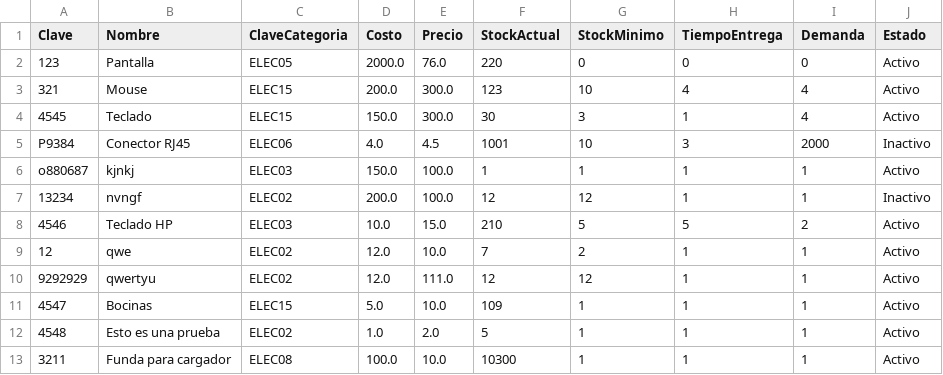
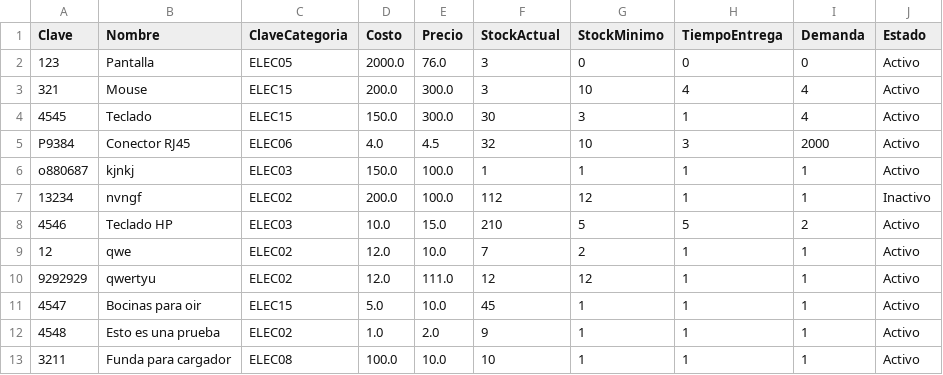
Before and after one commit to gr240110943-png/SistemaInventario, a CSV file: productos.csv, drawn as a sheet.

```diff
--- a/productos.csv
+++ b/productos.csv
@@ -1,8 +1,8 @@
 Clave,Nombre,ClaveCategoria,Costo,Precio,StockActual,StockMinimo,TiempoEntrega,Demanda,Estado
-123,Pantalla,ELEC05,2000.0,76.0,220,0,0,0,Activo
-321,Mouse,ELEC15,200.0,300.0,123,10,4,4,Activo
+123,Pantalla,ELEC05,2000.0,76.0,3,0,0,0,Activo
+321,Mouse,ELEC15,200.0,300.0,3,10,4,4,Activo
 4545,Teclado,ELEC15,150.0,300.0,30,3,1,4,Activo
-P9384,Conector RJ45,ELEC06,4.0,4.5,1001,10,3,2000,Inactivo
+P9384,Conector RJ45,ELEC06,4.0,4.5,32,10,3,2000,Activo
 o880687,kjnkj,ELEC03,150.0,100.0,1,1,1,1,Activo
-13234,nvngf,ELEC02,200.0,100.0,12,12,1,1,Inactivo
+13234,nvngf,ELEC02,200.0,100.0,112,12,1,1,Inactivo
 4546,Teclado HP,ELEC03,10.0,15.0,210,5,5,2,Activo
@@ -10,4 +10,4 @@ o880687,kjnkj,ELEC03,150.0,100.0,1,1,1,1,Activo
 9292929,qwertyu,ELEC02,12.0,111.0,12,12,1,1,Activo
-4547,Bocinas,ELEC15,5.0,10.0,109,1,1,1,Activo
-4548,Esto es una prueba,ELEC02,1.0,2.0,5,1,1,1,Activo
-3211,Funda para cargador,ELEC08,100.0,10.0,10300,1,1,1,Activo
+4547,Bocinas para oir,ELEC15,5.0,10.0,45,1,1,1,Activo
+4548,Esto es una prueba,ELEC02,1.0,2.0,9,1,1,1,Activo
+3211,Funda para cargador,ELEC08,100.0,10.0,10,1,1,1,Activo
```
Also changed, not shown: movimientos_detalle.csv, 16 other files.
